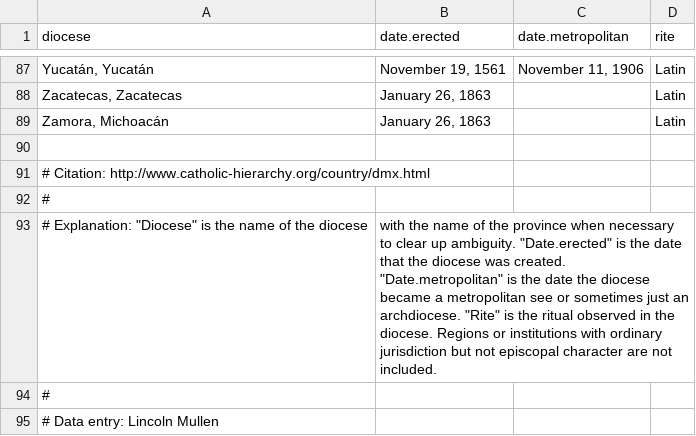
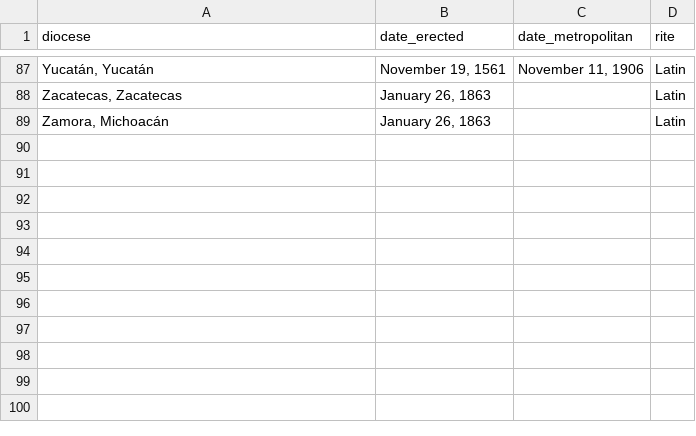
Before and after one commit to religious-ecologies/religious-statistics, a CSV file: catholics-dioceses/catholic-dioceses-mexico.csv (was catholics-dioceses/catholic.dioceses.mexico.csv), drawn as a sheet; only a part is shown, gaps mark what is left out; the diff names each change by its address in the sheet, - before the commit and + after, or states it on an @@ line.

```diff
--- a/catholics-dioceses/catholic.dioceses.mexico.csv
+++ b/catholics-dioceses/catholic-dioceses-mexico.csv
-B1: date.erected
+B1: date_erected
-C1: date.metropolitan
+C1: date_metropolitan
-row 90: (empty)
-row 91: # Citation: http://www.catholic-hierarchy.org/country/dmx.html
-row 92: #
-row 93: # Explanation: "Diocese" is the name of the diocese | with the name of the province when necessary to clear up ambiguity. "Date.erected" is the date that the diocese was created. "Date.metropolitan" is the date the diocese became a metropolitan see or sometimes just an archdiocese. "Rite" is the ritual observed in the diocese. Regions or institutions with ordinary jurisdiction but not episcopal character are not included.
-row 94: #
-row 95: # Data entry: Lincoln Mullen
```
Also changed, not shown: catholics-dioceses/catholic-dioceses-canada.csv, catholics-dioceses/catholic-dioceses-us.csv, 3 other files.
